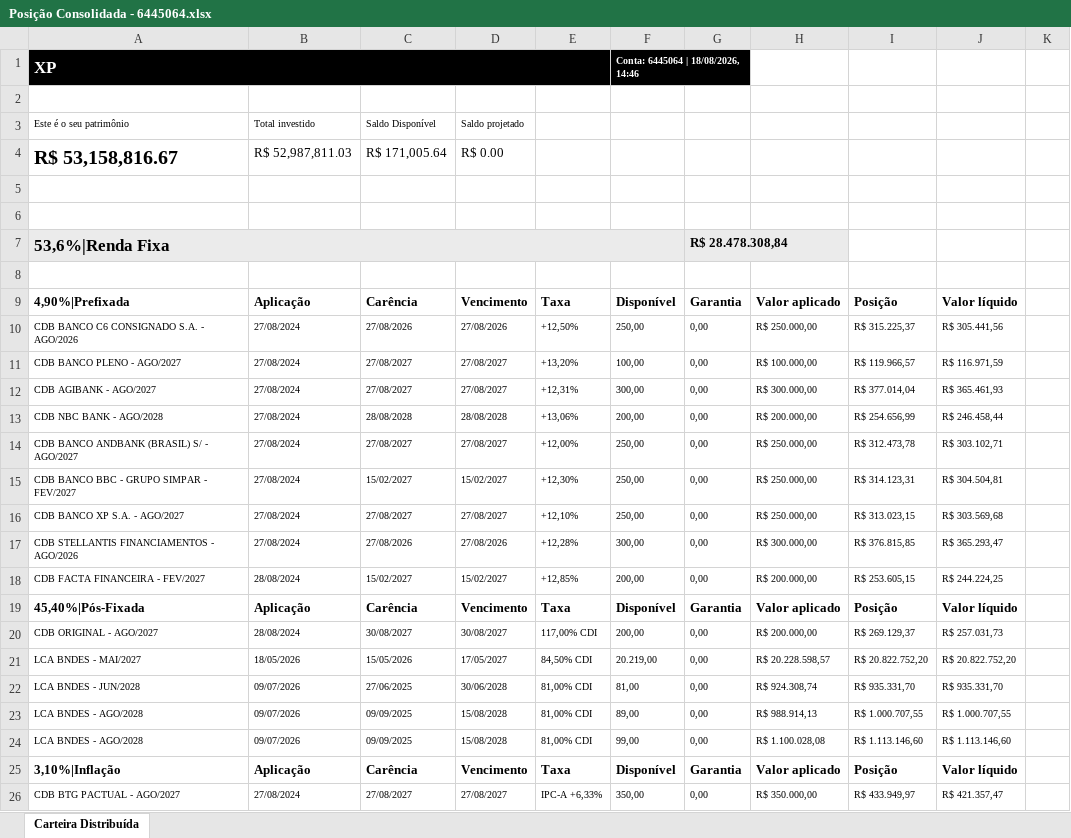
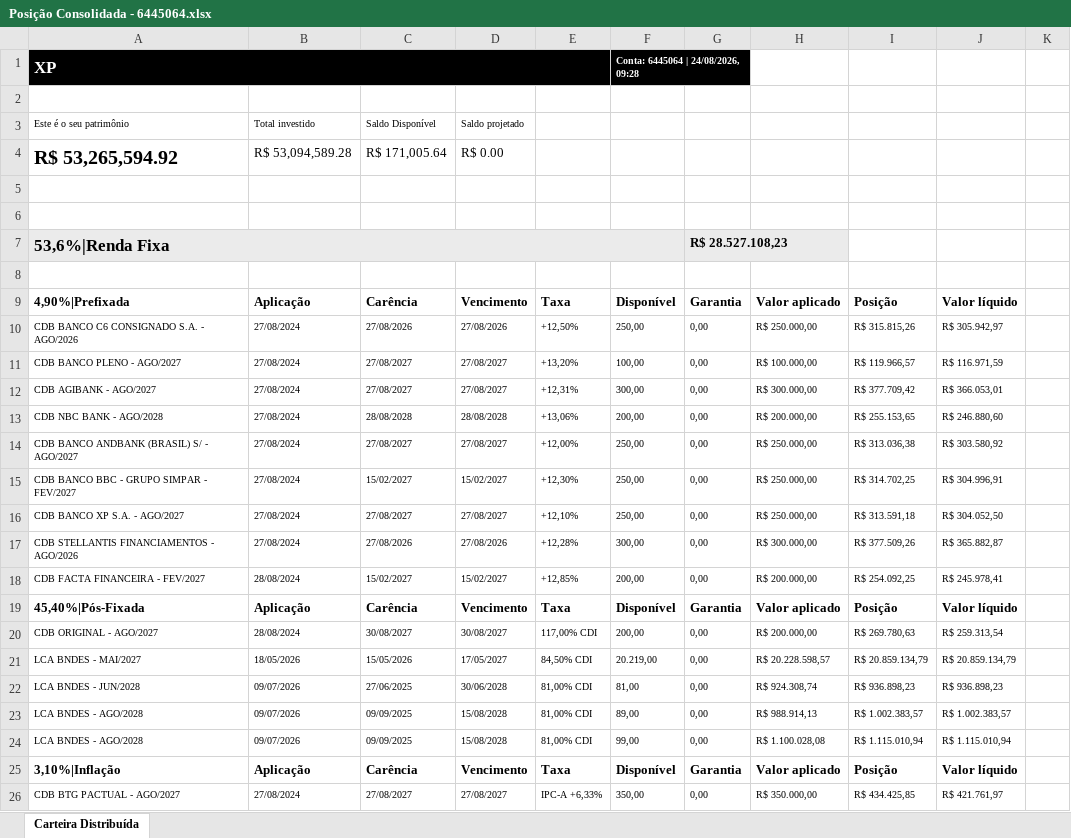
Before and after one commit to AloacaoMWealth/tesourariasementestropical, an Excel workbook: data/positions/Posição Consolidada - 6445064.xlsx, sheet Carteira Distribuída, drawn as a sheet; only a part is shown; values as stored, in another font and other column widths than the file's, no borders; the diff covers the shown part only; the diff names each change by its address in the sheet, - before the commit and + after, or states it on an @@ line.

```diff
--- a/data/positions/Posição Consolidada - 6445064.xlsx (sheet Carteira Distribuída)
+++ b/data/positions/Posição Consolidada - 6445064.xlsx (sheet Carteira Distribuída)
-F1: Conta: 6445064 | 18/08/2026, 14:46
+F1: Conta: 6445064 | 24/08/2026, 09:28
-A4: R$ 53,158,816.67
+A4: R$ 53,265,594.92
-B4: R$ 52,987,811.03
+B4: R$ 53,094,589.28
-G7: R$ 28.478.308,84
+G7: R$ 28.527.108,23
-I10: R$ 315.225,37
+I10: R$ 315.815,26
-J10: R$ 305.441,56
+J10: R$ 305.942,97
-I12: R$ 377.014,04
+I12: R$ 377.709,42
-J12: R$ 365.461,93
+J12: R$ 366.053,01
-I13: R$ 254.656,99
+I13: R$ 255.153,65
-J13: R$ 246.458,44
+J13: R$ 246.880,60
-I14: R$ 312.473,78
+I14: R$ 313.036,38
-J14: R$ 303.102,71
+J14: R$ 303.580,92
-I15: R$ 314.123,31
+I15: R$ 314.702,25
-J15: R$ 304.504,81
+J15: R$ 304.996,91
-I16: R$ 313.023,15
+I16: R$ 313.591,18
-J16: R$ 303.569,68
+J16: R$ 304.052,50
-I17: R$ 376.815,85
+I17: R$ 377.509,26
-J17: R$ 365.293,47
+J17: R$ 365.882,87
-I18: R$ 253.605,15
+I18: R$ 254.092,25
-J18: R$ 244.224,25
+J18: R$ 245.978,41
-I20: R$ 269.129,37
+I20: R$ 269.780,63
-J20: R$ 257.031,73
+J20: R$ 259.313,54
-I21: R$ 20.822.752,20
+I21: R$ 20.859.134,79
-J21: R$ 20.822.752,20
+J21: R$ 20.859.134,79
-I22: R$ 935.331,70
+I22: R$ 936.898,23
-J22: R$ 935.331,70
+J22: R$ 936.898,23
-I23: R$ 1.000.707,55
+I23: R$ 1.002.383,57
-J23: R$ 1.000.707,55
+J23: R$ 1.002.383,57
-I24: R$ 1.113.146,60
+I24: R$ 1.115.010,94
-J24: R$ 1.113.146,60
+J24: R$ 1.115.010,94
-I26: R$ 433.949,97
+I26: R$ 434.425,85
-J26: R$ 421.357,47
+J26: R$ 421.761,97
```
Also changed, not shown: 57 edited cells elsewhere in this sheet, data/positions/Posição Consolidada - 18466421.xlsx.
